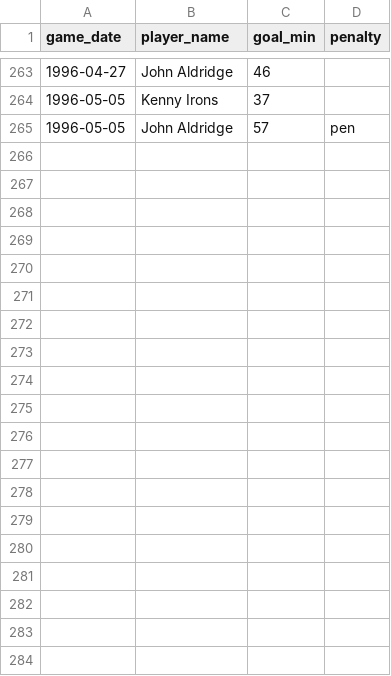
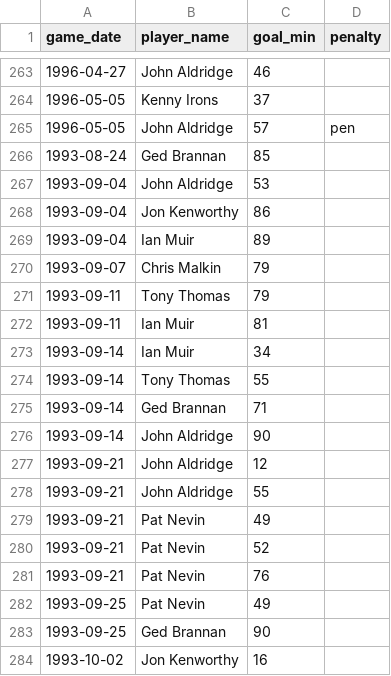
Before and after one commit to petebrown/complete-record, a CSV file: seasons/manual/goal_mins.csv, drawn as a sheet; only a part is shown, gaps mark what is left out; the diff covers the shown part only.

Commit message:
manual additions to 93/94

```diff
--- a/seasons/manual/goal_mins.csv
+++ b/seasons/manual/goal_mins.csv
@@ -265 +265,20 @@ game_date,player_name,goal_min,penalty
 1996-05-05,John Aldridge,57,pen
+1993-08-24,Ged Brannan,85,
+1993-09-04,John Aldridge,53,
+1993-09-04,Jon Kenworthy,86,
+1993-09-04,Ian Muir,89,
+1993-09-07,Chris Malkin,79,
+1993-09-11,Tony Thomas,79,
+1993-09-11,Ian Muir,81,
+1993-09-14,Ian Muir,34,
+1993-09-14,Tony Thomas,55,
+1993-09-14,Ged Brannan,71,
+1993-09-14,John Aldridge,90,
+1993-09-21,John Aldridge,12,
+1993-09-21,John Aldridge,55,
+1993-09-21,Pat Nevin,49,
+1993-09-21,Pat Nevin,52,
+1993-09-21,Pat Nevin,76,
+1993-09-25,Pat Nevin,49,
+1993-09-25,Ged Brannan,90,
+1993-10-02,Jon Kenworthy,16,
```
Also changed, not shown: 18 added rows elsewhere in this file, seasons/manual/cards_yellow.csv, seasons/manual/subs_missing_mins.csv.
